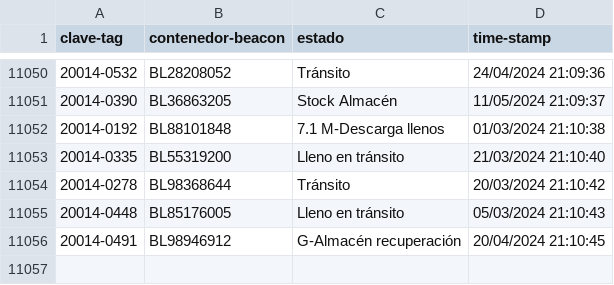
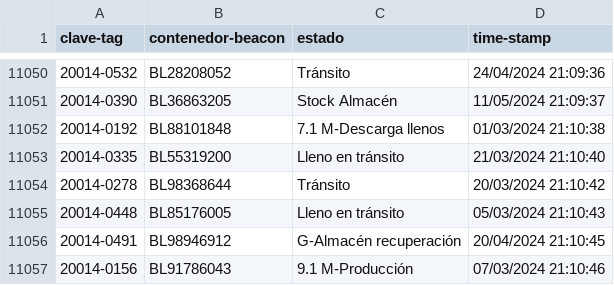
Before and after one commit to JavierNavaridasM/SmartContainerAUTO, a CSV file: DatosBLEAzure.csv, drawn as a sheet; only a part is shown, gaps mark what is left out; the diff names each change by its address in the sheet, - before the commit and + after, or states it on an @@ line.

```diff
--- a/DatosBLEAzure.csv
+++ b/DatosBLEAzure.csv
+row 11057: 20014-0156 | BL91786043 | 9.1 M-Producción | 07/03/2024 21:10:46
```
Also changed, not shown: 1 other file.
